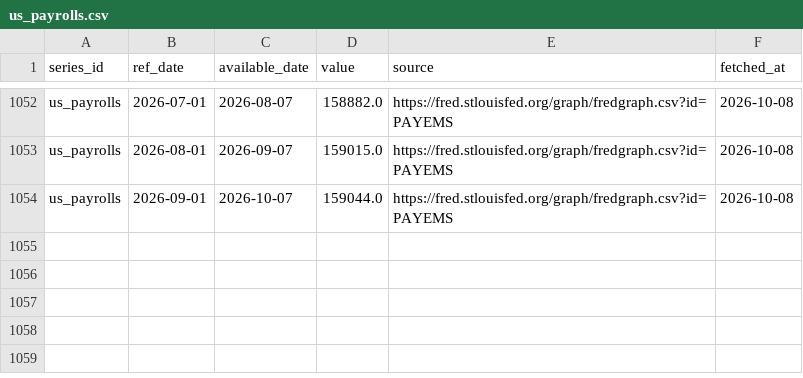
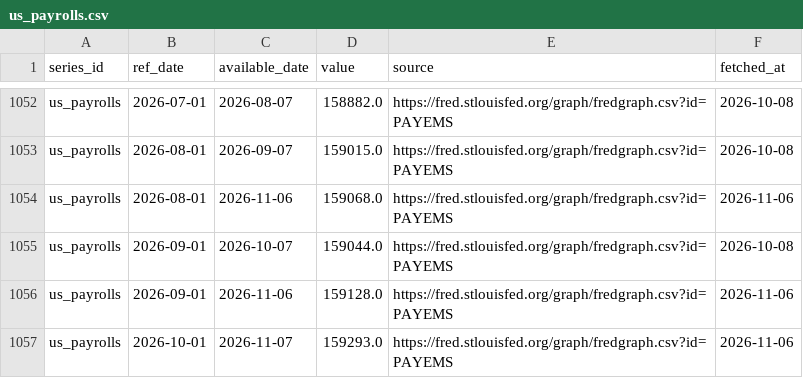
Before and after one commit to Shawhir/Commodities, a CSV file: data/store/us_payrolls.csv, drawn as a sheet; only a part is shown, gaps mark what is left out; the diff names each change by its address in the sheet, - before the commit and + after, or states it on an @@ line.

Commit message:
data: release run 2026-11-06

```diff
--- a/data/store/us_payrolls.csv
+++ b/data/store/us_payrolls.csv
+row 1054: us_payrolls | 2026-08-01 | 2026-11-06 | 159068.0 | https://fred.stlouisfed.org/graph/fredgraph.csv?id=PAYEMS | 2026-11-06
+row 1056: us_payrolls | 2026-09-01 | 2026-11-06 | 159128.0 | https://fred.stlouisfed.org/graph/fredgraph.csv?id=PAYEMS | 2026-11-06
+row 1057: us_payrolls | 2026-10-01 | 2026-11-07 | 159293.0 | https://fred.stlouisfed.org/graph/fredgraph.csv?id=PAYEMS | 2026-11-06
```
Also changed, not shown: data/store/_data_health.csv, data/store/_releases.csv, 1 other file.
